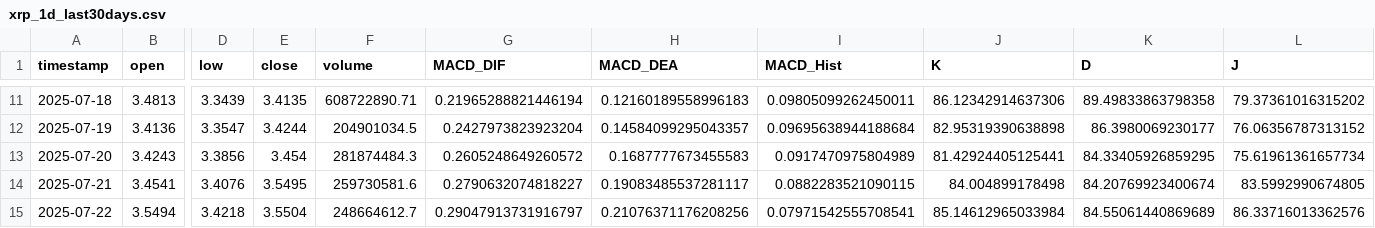
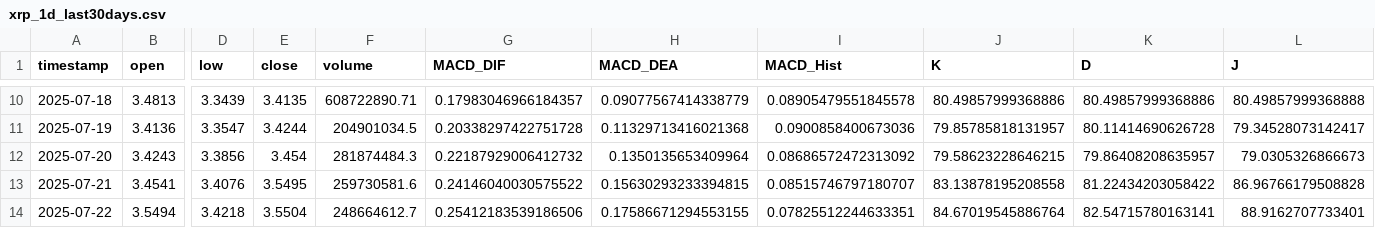
Before and after one commit to SteBal-star/xrp-data, a CSV file: binancexrp/xrp_1d_last30days.csv, drawn as a sheet; only a part is shown, gaps mark what is left out; addresses are those after the commit; the diff covers the shown part only; the diff names each change by its address in the sheet, - before the commit and + after, or states it on an @@ line.

```diff
--- a/binancexrp/xrp_1d_last30days.csv
+++ b/binancexrp/xrp_1d_last30days.csv
-G10 (MACD_DIF): 0.21965288821446194
+G10 (MACD_DIF): 0.17983046966184357
-H10 (MACD_DEA): 0.12160189558996183
+H10 (MACD_DEA): 0.09077567414338779
-I10 (MACD_Hist): 0.09805099262450011
+I10 (MACD_Hist): 0.08905479551845578
-J10 (K): 86.12342914637306
+J10 (K): 80.49857999368886
-K10 (D): 89.49833863798358
+K10 (D): 80.49857999368886
-L10 (J): 79.37361016315202
+L10 (J): 80.49857999368888
-G11 (MACD_DIF): 0.2427973823923204
+G11 (MACD_DIF): 0.20338297422751728
-H11 (MACD_DEA): 0.14584099295043357
+H11 (MACD_DEA): 0.11329713416021368
-I11 (MACD_Hist): 0.09695638944188684
+I11 (MACD_Hist): 0.0900858400673036
-J11 (K): 82.95319390638898
+J11 (K): 79.85785818131957
-K11 (D): 86.3980069230177
+K11 (D): 80.11414690626728
-L11 (J): 76.06356787313152
+L11 (J): 79.34528073142417
-G12 (MACD_DIF): 0.2605248649260572
+G12 (MACD_DIF): 0.22187929006412732
-H12 (MACD_DEA): 0.1687777673455583
+H12 (MACD_DEA): 0.1350135653409964
-I12 (MACD_Hist): 0.0917470975804989
+I12 (MACD_Hist): 0.08686572472313092
-J12 (K): 81.42924405125441
+J12 (K): 79.58623228646215
-K12 (D): 84.33405926859295
+K12 (D): 79.86408208635957
-L12 (J): 75.61961361657734
+L12 (J): 79.0305326866673
-G13 (MACD_DIF): 0.2790632074818227
+G13 (MACD_DIF): 0.24146040030575522
-H13 (MACD_DEA): 0.19083485537281117
+H13 (MACD_DEA): 0.15630293233394815
-I13 (MACD_Hist): 0.0882283521090115
+I13 (MACD_Hist): 0.08515746797180707
-J13 (K): 84.004899178498
+J13 (K): 83.13878195208558
-K13 (D): 84.20769923400674
+K13 (D): 81.22434203058422
-L13 (J): 83.5992990674805
+L13 (J): 86.96766179508828
-G14 (MACD_DIF): 0.29047913731916797
+G14 (MACD_DIF): 0.25412183539186506
-H14 (MACD_DEA): 0.21076371176208256
+H14 (MACD_DEA): 0.17586671294553155
-I14 (MACD_Hist): 0.07971542555708541
+I14 (MACD_Hist): 0.07825512244633351
-J14 (K): 85.14612965033984
+J14 (K): 84.67019545886764
-K14 (D): 84.55061440869689
+K14 (D): 82.54715780163141
-L14 (J): 86.33716013362576
+L14 (J): 88.9162707733401
```
Also changed, not shown: 1 added row, 1 removed row and 126 edited cells elsewhere in this file, binancexrp/xrp_15m_last30days.csv, binancexrp/xrp_1h_last30days.csv, 6 other files.
